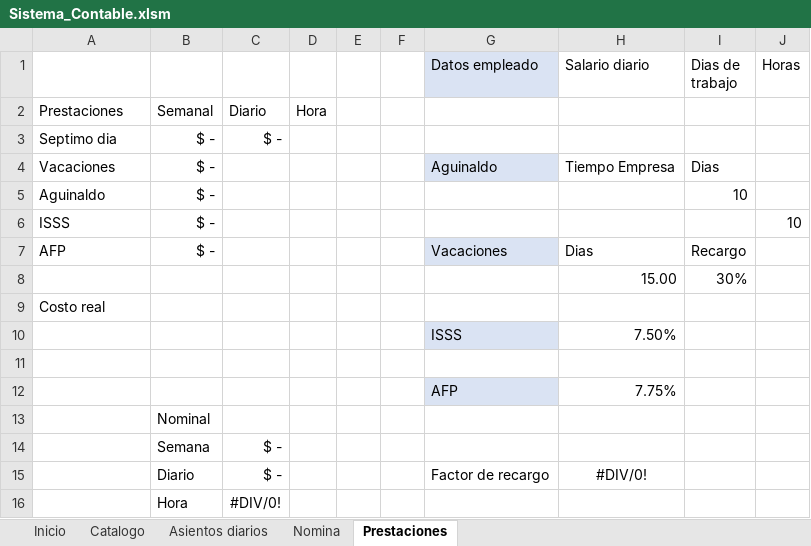
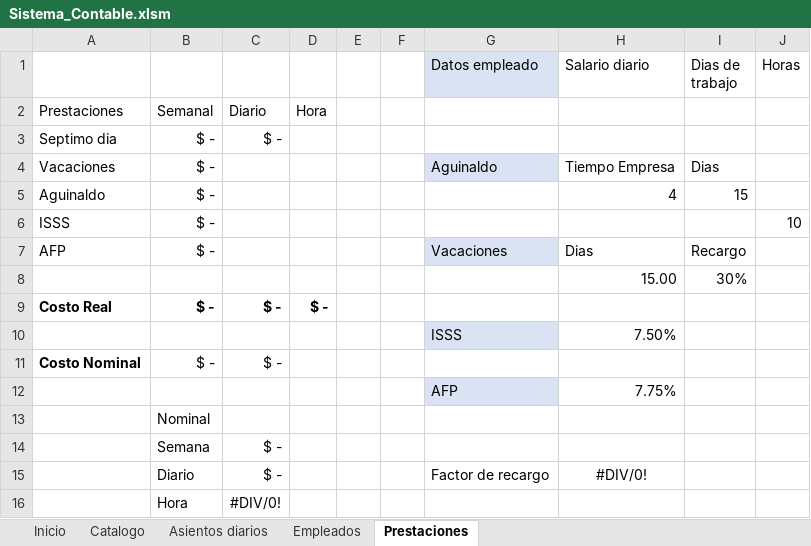
Before and after one commit to claudia17018/Sistema-Contable, an Excel workbook: Sistema_Contable.xlsm, sheet Prestaciones, drawn as a sheet; values as stored, in another font and other column widths than the file's, no borders; table styles not drawn; removed rows and columns are numbered as before the commit, all else as after; the diff names each change by its address in the sheet, - before the commit and + after, or states it on an @@ line.

Commit message:
libro diario

```diff
--- a/Sistema_Contable.xlsm (sheet Prestaciones)
+++ b/Sistema_Contable.xlsm (sheet Prestaciones)
-sheet tab: Nomina
+sheet tab: Empleados
-H5 (Salario diario): (empty)
+H5 (Salario diario): 4
-I5 (Dias de trabajo): 10
+I5 (Dias de trabajo): 15
-row 9: Costo real
+row 9: Costo Real | $ - | $ - | $ -
-row 11: (empty)
+row 11: Costo Nominal | $ - | $ -
```
Also changed, not shown: sheet Catalogo, sheet Asientos diarios, sheet Empleados, sheet Inicio, charts or pictures.
